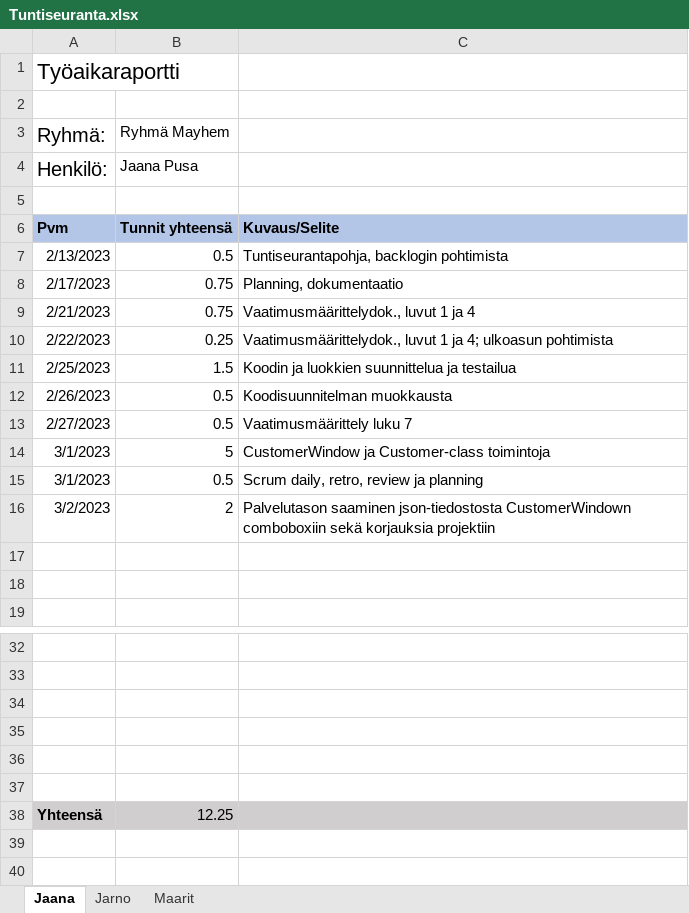
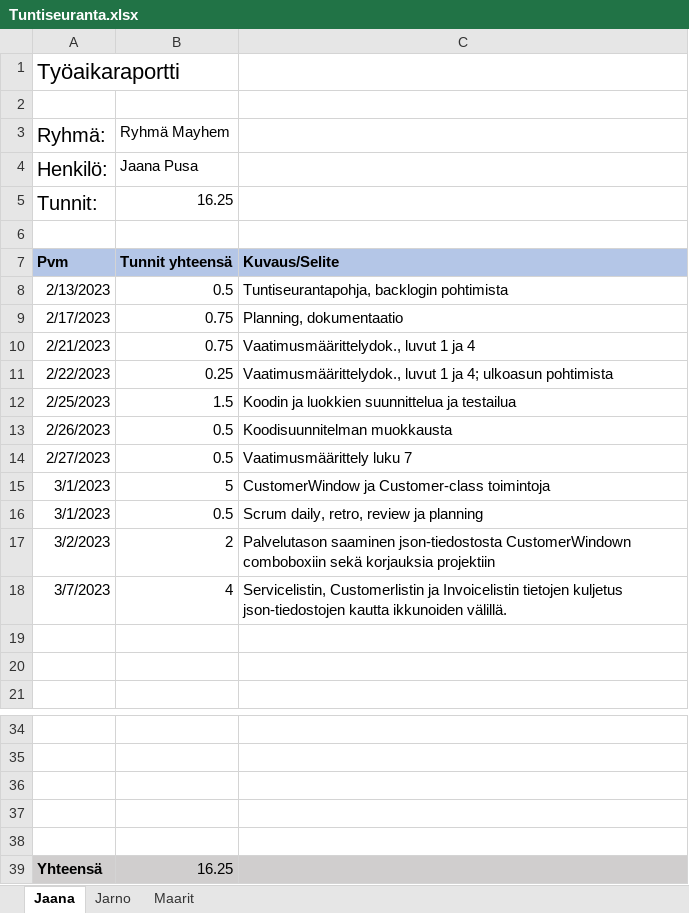
Before and after one commit to lepi313/Ohjelmistokehitysprojekti, an Excel workbook: Työajanseuranta/Tuntiseuranta.xlsx, sheet Jaana, drawn as a sheet; only a part is shown, gaps mark what is left out; values as stored, in another font and other column widths than the file's, no borders; removed rows and columns are numbered as before the commit, all else as after; the diff names each change by its address in the sheet, - before the commit and + after, or states it on an @@ line.

```diff
--- a/Työajanseuranta/Tuntiseuranta.xlsx (sheet Jaana)
+++ b/Työajanseuranta/Tuntiseuranta.xlsx (sheet Jaana)
+row 5: Tunnit: | 16.25
+row 18: 3/7/2023 | 4 | Servicelistin, Customerlistin ja Invoicelistin tietojen kuljetus json-tiedostojen kautta ikkunoiden välillä.
-row 37: (empty)
-B39 (Ryhmä Mayhem): 12.25
+B39 (Ryhmä Mayhem): 16.25
```
Also changed, not shown: sheet Jarno, Dokumentit/Projektin luokkien ja koodien suunnittelu.xlsx.
